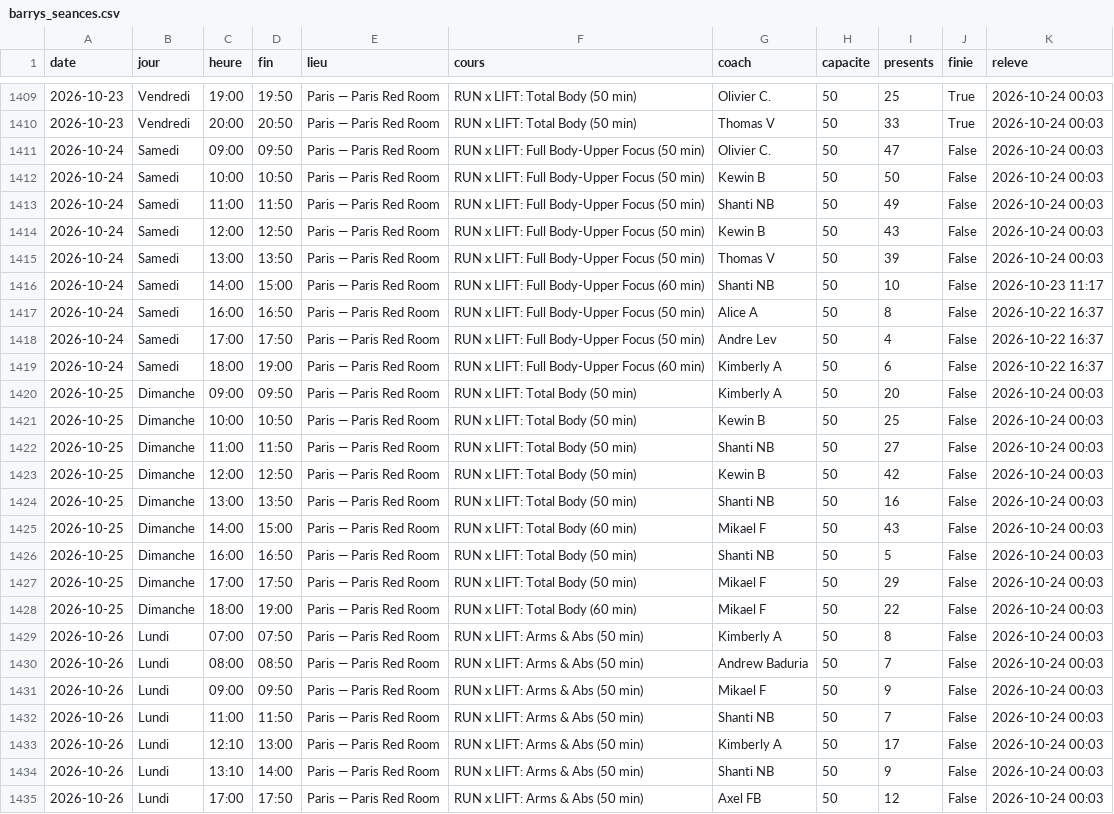
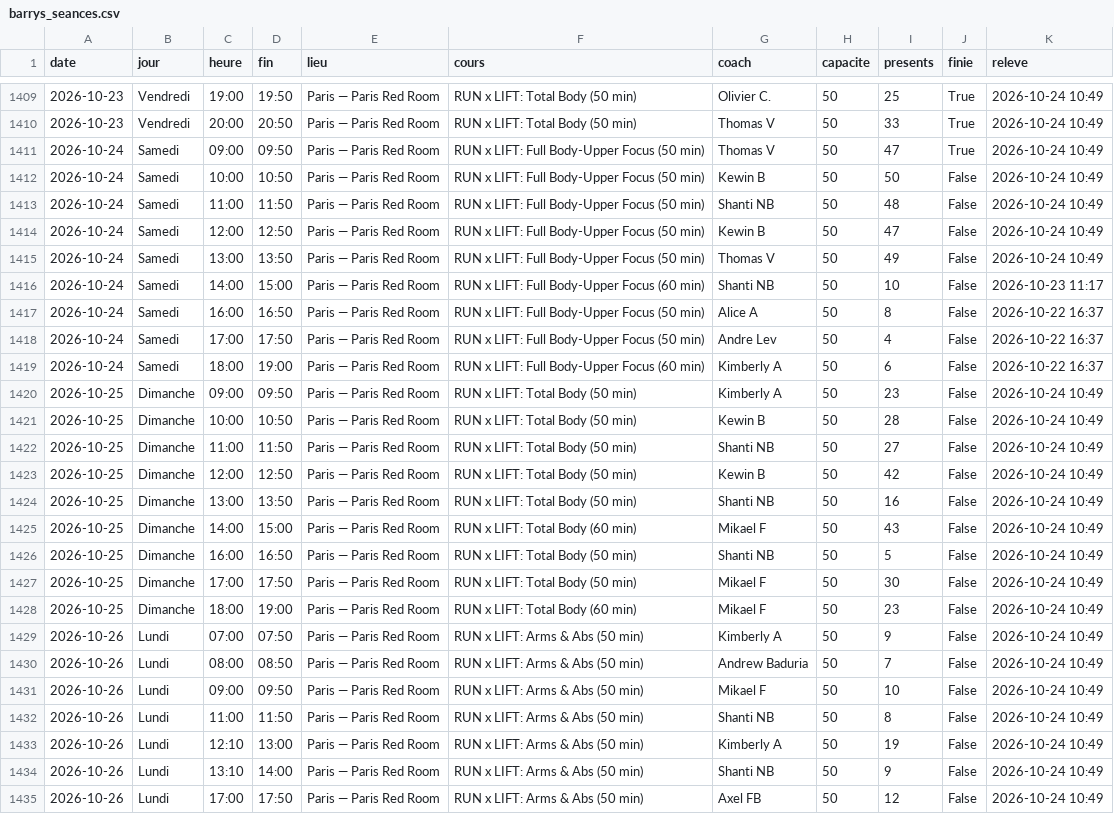
Before and after one commit to sbbb-git/reset, a CSV file: barrys_seances.csv, drawn as a sheet; only a part is shown, gaps mark what is left out; the diff covers the shown part only; the diff names each change by its address in the sheet, - before the commit and + after, or states it on an @@ line.

```diff
--- a/barrys_seances.csv
+++ b/barrys_seances.csv
-K1409:K1415 (releve): 2026-10-24 00:03
+K1409:K1415 (releve): 2026-10-24 10:49
-G1411 (coach): Olivier C.
+G1411 (coach): Thomas V
-J1411 (finie): False
+J1411 (finie): True
-I1413 (presents): 49
+I1413 (presents): 48
-I1414 (presents): 43
+I1414 (presents): 47
-I1415 (presents): 39
+I1415 (presents): 49
-I1420 (presents): 20
+I1420 (presents): 23
-K1420:K1435 (releve): 2026-10-24 00:03
+K1420:K1435 (releve): 2026-10-24 10:49
-I1421 (presents): 25
+I1421 (presents): 28
-I1427 (presents): 29
+I1427 (presents): 30
-I1428 (presents): 22
+I1428 (presents): 23
-I1429 (presents): 8
+I1429 (presents): 9
-I1431 (presents): 9
+I1431 (presents): 10
-I1432 (presents): 7
+I1432 (presents): 8
-I1433 (presents): 17
+I1433 (presents): 19
```
Also changed, not shown: 30 edited cells elsewhere in this file, banote_seances.csv, santroch_seances.csv, 12 other files.
